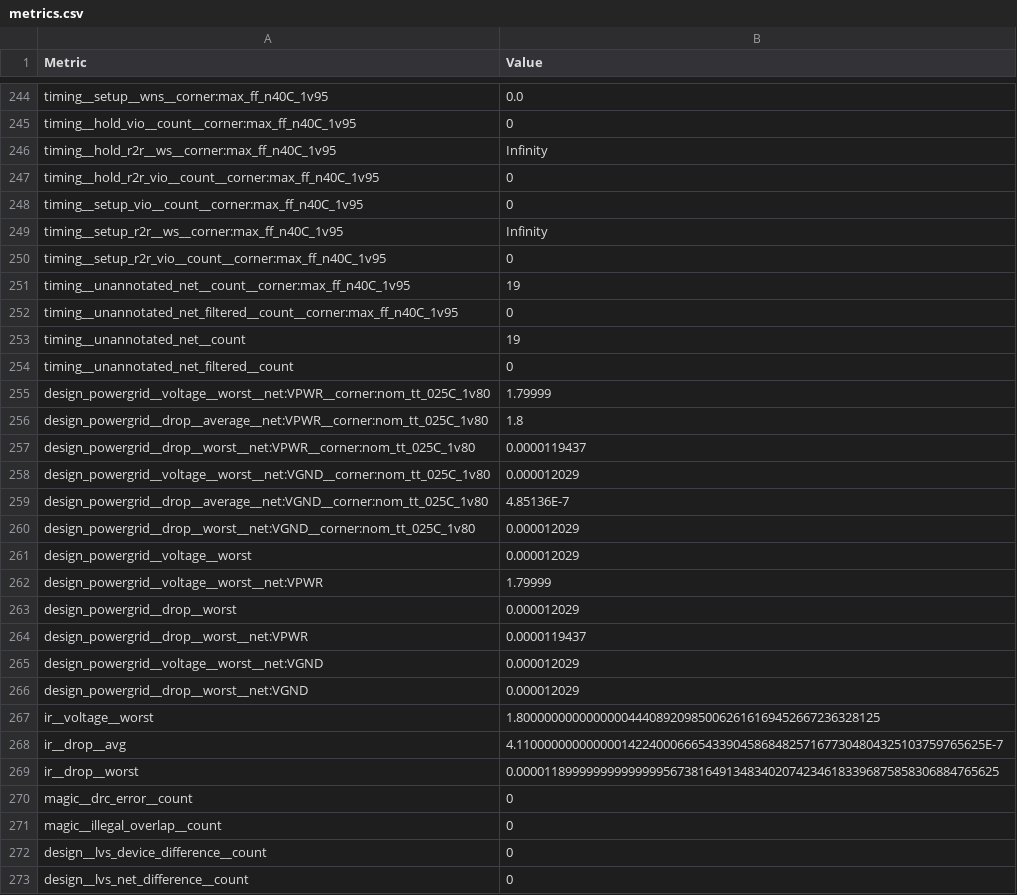
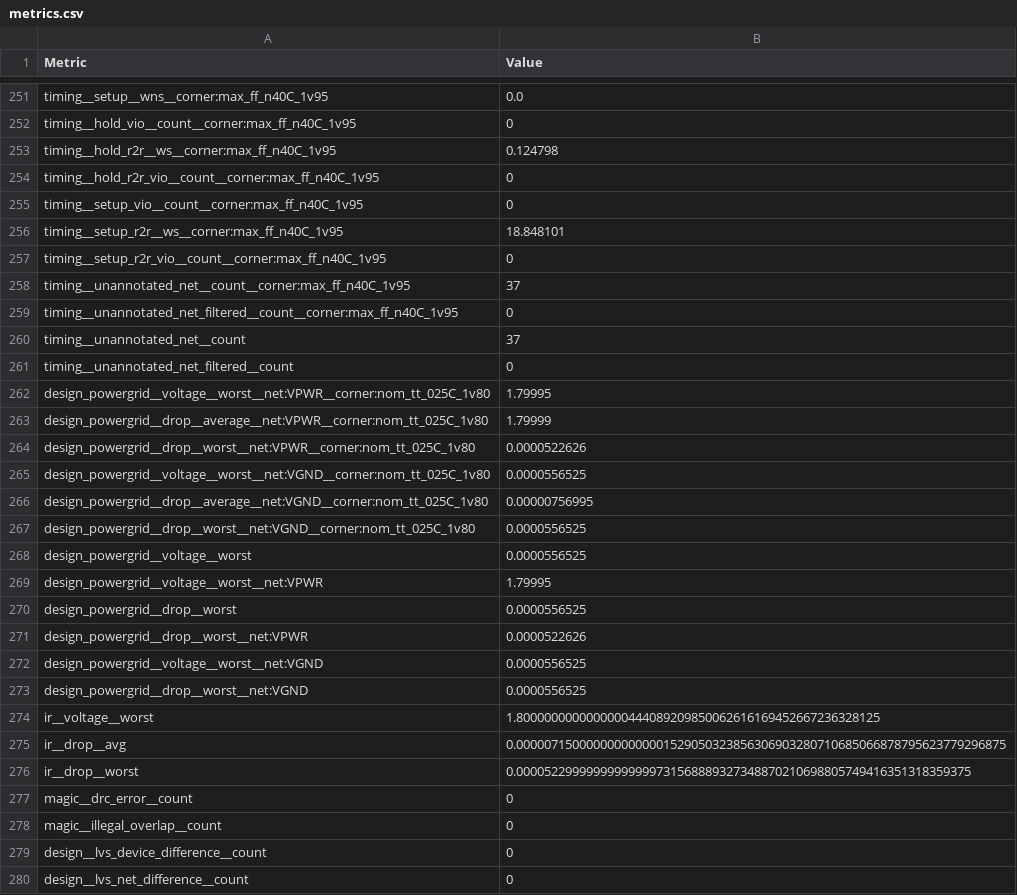
Before and after one commit to htfab/tinytapeout-cad-25a, a CSV file: projects/tt_um_spacewar/stats/metrics.csv, drawn as a sheet; only a part is shown, gaps mark what is left out; the diff covers the shown part only.

```diff
--- a/projects/tt_um_spacewar/stats/metrics.csv
+++ b/projects/tt_um_spacewar/stats/metrics.csv
@@ -245,26 +252,26 @@ timing__setup__wns__corner:max_ff_n40C_1v95,0.0
 timing__hold_vio__count__corner:max_ff_n40C_1v95,0
-timing__hold_r2r__ws__corner:max_ff_n40C_1v95,Infinity
+timing__hold_r2r__ws__corner:max_ff_n40C_1v95,0.124798
 timing__hold_r2r_vio__count__corner:max_ff_n40C_1v95,0
 timing__setup_vio__count__corner:max_ff_n40C_1v95,0
-timing__setup_r2r__ws__corner:max_ff_n40C_1v95,Infinity
+timing__setup_r2r__ws__corner:max_ff_n40C_1v95,18.848101
 timing__setup_r2r_vio__count__corner:max_ff_n40C_1v95,0
-timing__unannotated_net__count__corner:max_ff_n40C_1v95,19
+timing__unannotated_net__count__corner:max_ff_n40C_1v95,37
 timing__unannotated_net_filtered__count__corner:max_ff_n40C_1v95,0
-timing__unannotated_net__count,19
+timing__unannotated_net__count,37
 timing__unannotated_net_filtered__count,0
-design_powergrid__voltage__worst__net:VPWR__corner:nom_tt_025C_1v80,1.79999
-design_powergrid__drop__average__net:VPWR__corner:nom_tt_025C_1v80,1.8
-design_powergrid__drop__worst__net:VPWR__corner:nom_tt_025C_1v80,0.0000119437
-design_powergrid__voltage__worst__net:VGND__corner:nom_tt_025C_1v80,0.000012029
-design_powergrid__drop__average__net:VGND__corner:nom_tt_025C_1v80,4.85136E-7
-design_powergrid__drop__worst__net:VGND__corner:nom_tt_025C_1v80,0.000012029
-design_powergrid__voltage__worst,0.000012029
-design_powergrid__voltage__worst__net:VPWR,1.79999
-design_powergrid__drop__worst,0.000012029
-design_powergrid__drop__worst__net:VPWR,0.0000119437
-design_powergrid__voltage__worst__net:VGND,0.000012029
-design_powergrid__drop__worst__net:VGND,0.000012029
+design_powergrid__voltage__worst__net:VPWR__corner:nom_tt_025C_1v80,1.79995
+design_powergrid__drop__average__net:VPWR__corner:nom_tt_025C_1v80,1.79999
+design_powergrid__drop__worst__net:VPWR__corner:nom_tt_025C_1v80,0.0000522626
+design_powergrid__voltage__worst__net:VGND__corner:nom_tt_025C_1v80,0.0000556525
+design_powergrid__drop__average__net:VGND__corner:nom_tt_025C_1v80,0.00000756995
+design_powergrid__drop__worst__net:VGND__corner:nom_tt_025C_1v80,0.0000556525
+design_powergrid__voltage__worst,0.0000556525
+design_powergrid__voltage__worst__net:VPWR,1.79995
+design_powergrid__drop__worst,0.0000556525
+design_powergrid__drop__worst__net:VPWR,0.0000522626
+design_powergrid__voltage__worst__net:VGND,0.0000556525
+design_powergrid__drop__worst__net:VGND,0.0000556525
 ir__voltage__worst,1.8000000000000000444089209850062616169452667236328125
-ir__drop__avg,4.1100000000000001422400066654339045868482571677304804325103759765625E-7
-ir__drop__worst,0.000011899999999999999567381649134834020742346183396875858306884765625
+ir__drop__avg,0.0000071500000000000001529050323856306903280710685066878795623779296875
+ir__drop__worst,0.00005229999999999999731568889327348870210698805749416351318359375
 magic__drc_error__count,0
```
Also changed, not shown: 7 added rows and 110 edited cells elsewhere in this file, 8 other files.
